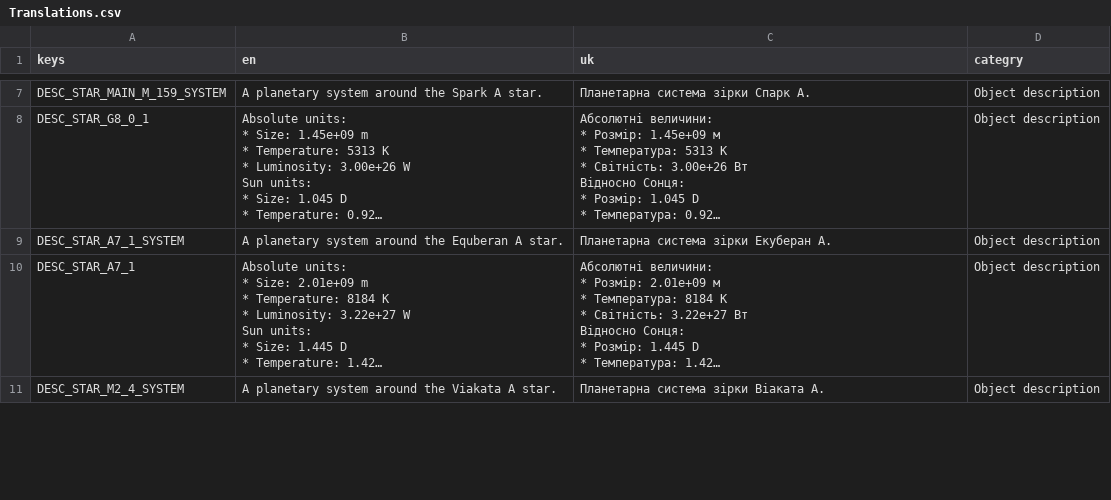
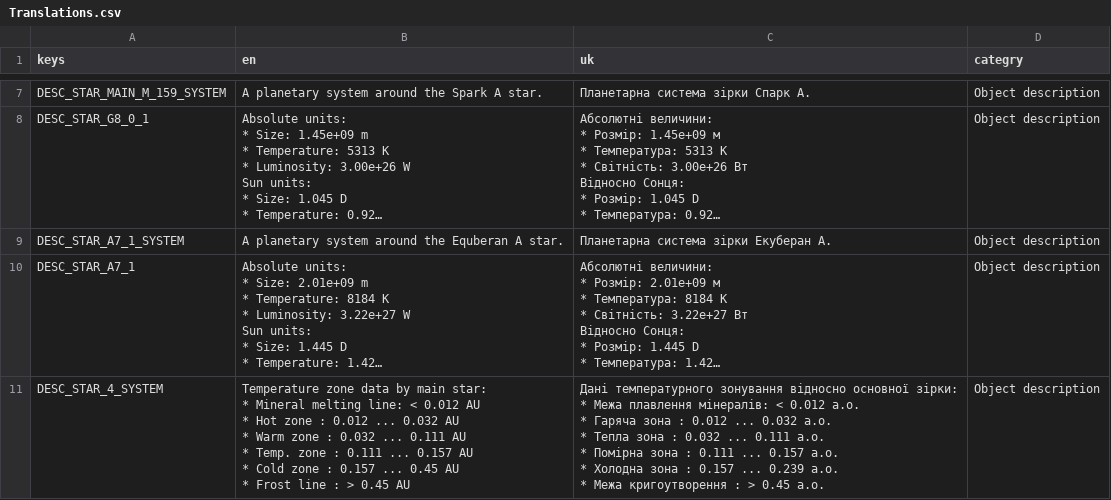
Before and after one commit to roalyr/GDTLancer, a CSV file: Assets/Translations/Translations.csv, drawn as a sheet; only a part is shown, gaps mark what is left out; long unchanged cells end in …; removed rows and columns are numbered as before the commit, all else as after; ↵ is a line break in a cell; the diff covers the shown part only; the diff names each change by its address in the sheet, - before the commit and + after, or states it on an @@ line.

Commit message:
IMPROVEMENT: Viakata system and star data

```diff
--- a/Assets/Translations/Translations.csv
+++ b/Assets/Translations/Translations.csv
-row 11: DESC_STAR_M2_4_SYSTEM | A planetary system around the Viakata A star. | Планетарна система зірки Віаката А. | Object description
+row 11: DESC_STAR_4_SYSTEM | Temperature zone data by main star: ↵ * Mineral melting line: < 0.012 AU ↵ * Hot zone : 0.012 ... 0.032 AU ↵ * Warm zone : 0.032 ... 0.111 AU ↵ * Temp. zone : 0.111 ... 0.157 AU ↵ * Cold zone : 0.157 ... 0.45 AU ↵ * Frost line : > 0.45 AU | Дані температурного зонування відносно основної зірки: ↵ * Межа плавлення мінералів: < 0.012 а.о. ↵ * Гаряча зона : 0.012 ... 0.032 а.о. ↵ * Тепла зона : 0.032 ... 0.111 а.о. ↵ * Помірна зона : 0.111 ... 0.157 а.о. ↵ * Холодна зона : 0.157 ... 0.239 а.о. ↵ * Межа кригоутворення : > 0.45 а.о. | Object description
```
Also changed, not shown: 5 edited cells elsewhere in this file, 9 other files.
